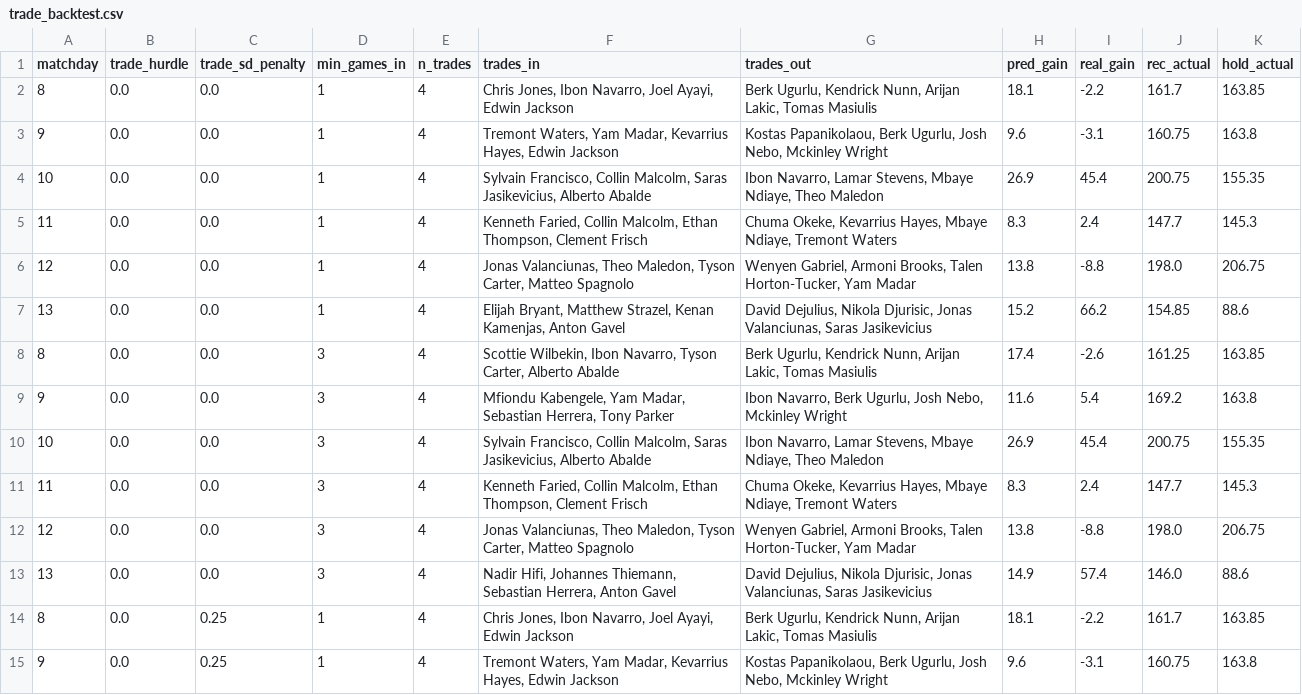
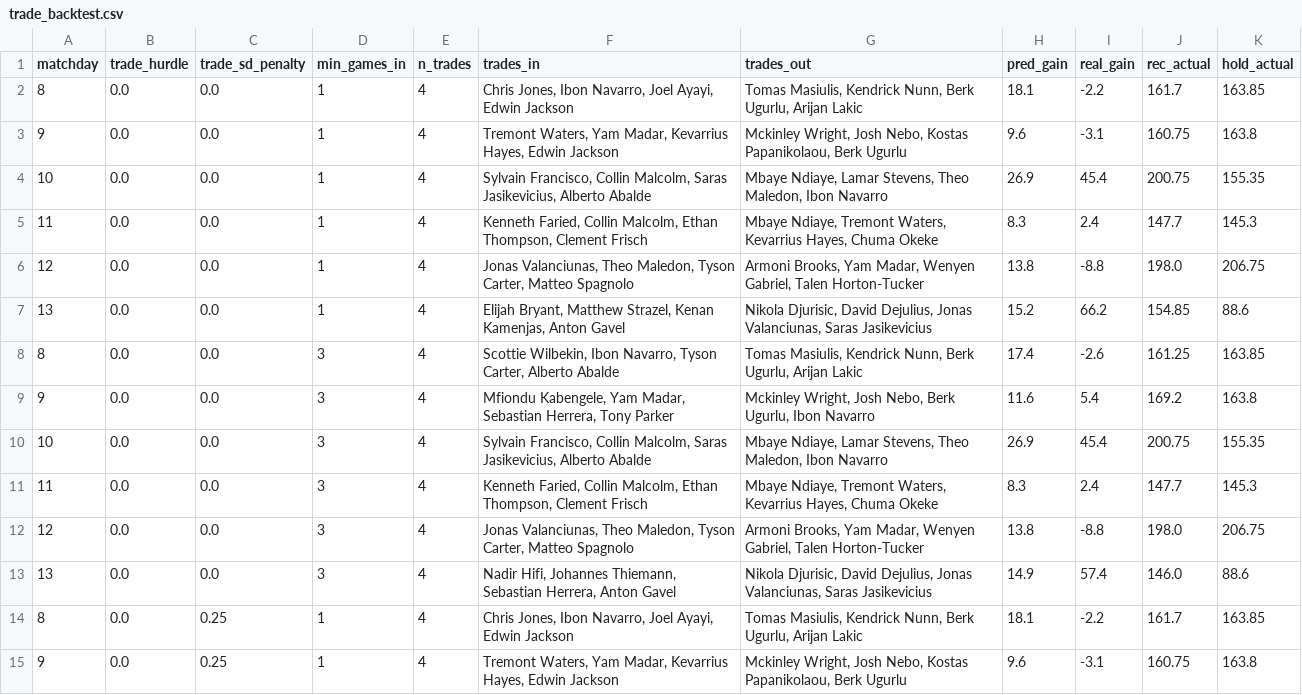
Before and after one commit to ktsiantopoulos/euroleague-fantasy-agent, a CSV file: data/processed/trade_backtest.csv, drawn as a sheet; only a part is shown; the diff covers the shown part only.

```diff
--- a/data/processed/trade_backtest.csv
+++ b/data/processed/trade_backtest.csv
@@ -1,15 +1,15 @@
 matchday,trade_hurdle,trade_sd_penalty,min_games_in,n_trades,trades_in,trades_out,pred_gain,real_gain,rec_actual,hold_actual
-8,0.0,0.0,1,4,"Chris Jones, Ibon Navarro, Joel Ayayi, Edwin Jackson","Berk Ugurlu, Kendrick Nunn, Arijan Lakic, Tomas Masiulis",18.1,-2.2,161.7,163.85
-9,0.0,0.0,1,4,"Tremont Waters, Yam Madar, Kevarrius Hayes, Edwin Jackson","Kostas Papanikolaou, Berk Ugurlu, Josh Nebo, Mckinley Wright",9.6,-3.1,160.75,163.8
-10,0.0,0.0,1,4,"Sylvain Francisco, Collin Malcolm, Saras Jasikevicius, Alberto Abalde","Ibon Navarro, Lamar Stevens, Mbaye Ndiaye, Theo Maledon",26.9,45.4,200.75,155.35
-11,0.0,0.0,1,4,"Kenneth Faried, Collin Malcolm, Ethan Thompson, Clement Frisch","Chuma Okeke, Kevarrius Hayes, Mbaye Ndiaye, Tremont Waters",8.3,2.4,147.7,145.3
-12,0.0,0.0,1,4,"Jonas Valanciunas, Theo Maledon, Tyson Carter, Matteo Spagnolo","Wenyen Gabriel, Armoni Brooks, Talen Horton-Tucker, Yam Madar",13.8,-8.8,198.0,206.75
-13,0.0,0.0,1,4,"Elijah Bryant, Matthew Strazel, Kenan Kamenjas, Anton Gavel","David Dejulius, Nikola Djurisic, Jonas Valanciunas, Saras Jasikevicius",15.2,66.2,154.85,88.6
-8,0.0,0.0,3,4,"Scottie Wilbekin, Ibon Navarro, Tyson Carter, Alberto Abalde","Berk Ugurlu, Kendrick Nunn, Arijan Lakic, Tomas Masiulis",17.4,-2.6,161.25,163.85
-9,0.0,0.0,3,4,"Mfiondu Kabengele, Yam Madar, Sebastian Herrera, Tony Parker","Ibon Navarro, Berk Ugurlu, Josh Nebo, Mckinley Wright",11.6,5.4,169.2,163.8
-10,0.0,0.0,3,4,"Sylvain Francisco, Collin Malcolm, Saras Jasikevicius, Alberto Abalde","Ibon Navarro, Lamar Stevens, Mbaye Ndiaye, Theo Maledon",26.9,45.4,200.75,155.35
-11,0.0,0.0,3,4,"Kenneth Faried, Collin Malcolm, Ethan Thompson, Clement Frisch","Chuma Okeke, Kevarrius Hayes, Mbaye Ndiaye, Tremont Waters",8.3,2.4,147.7,145.3
-12,0.0,0.0,3,4,"Jonas Valanciunas, Theo Maledon, Tyson Carter, Matteo Spagnolo","Wenyen Gabriel, Armoni Brooks, Talen Horton-Tucker, Yam Madar",13.8,-8.8,198.0,206.75
-13,0.0,0.0,3,4,"Nadir Hifi, Johannes Thiemann, Sebastian Herrera, Anton Gavel","David Dejulius, Nikola Djurisic, Jonas Valanciunas, Saras Jasikevicius",14.9,57.4,146.0,88.6
-8,0.0,0.25,1,4,"Chris Jones, Ibon Navarro, Joel Ayayi, Edwin Jackson","Berk Ugurlu, Kendrick Nunn, Arijan Lakic, Tomas Masiulis",18.1,-2.2,161.7,163.85
-9,0.0,0.25,1,4,"Tremont Waters, Yam Madar, Kevarrius Hayes, Edwin Jackson","Kostas Papanikolaou, Berk Ugurlu, Josh Nebo, Mckinley Wright",9.6,-3.1,160.75,163.8
+8,0.0,0.0,1,4,"Chris Jones, Ibon Navarro, Joel Ayayi, Edwin Jackson","Tomas Masiulis, Kendrick Nunn, Berk Ugurlu, Arijan Lakic",18.1,-2.2,161.7,163.85
+9,0.0,0.0,1,4,"Tremont Waters, Yam Madar, Kevarrius Hayes, Edwin Jackson","Mckinley Wright, Josh Nebo, Kostas Papanikolaou, Berk Ugurlu",9.6,-3.1,160.75,163.8
+10,0.0,0.0,1,4,"Sylvain Francisco, Collin Malcolm, Saras Jasikevicius, Alberto Abalde","Mbaye Ndiaye, Lamar Stevens, Theo Maledon, Ibon Navarro",26.9,45.4,200.75,155.35
+11,0.0,0.0,1,4,"Kenneth Faried, Collin Malcolm, Ethan Thompson, Clement Frisch","Mbaye Ndiaye, Tremont Waters, Kevarrius Hayes, Chuma Okeke",8.3,2.4,147.7,145.3
+12,0.0,0.0,1,4,"Jonas Valanciunas, Theo Maledon, Tyson Carter, Matteo Spagnolo","Armoni Brooks, Yam Madar, Wenyen Gabriel, Talen Horton-Tucker",13.8,-8.8,198.0,206.75
+13,0.0,0.0,1,4,"Elijah Bryant, Matthew Strazel, Kenan Kamenjas, Anton Gavel","Nikola Djurisic, David Dejulius, Jonas Valanciunas, Saras Jasikevicius",15.2,66.2,154.85,88.6
+8,0.0,0.0,3,4,"Scottie Wilbekin, Ibon Navarro, Tyson Carter, Alberto Abalde","Tomas Masiulis, Kendrick Nunn, Berk Ugurlu, Arijan Lakic",17.4,-2.6,161.25,163.85
+9,0.0,0.0,3,4,"Mfiondu Kabengele, Yam Madar, Sebastian Herrera, Tony Parker","Mckinley Wright, Josh Nebo, Berk Ugurlu, Ibon Navarro",11.6,5.4,169.2,163.8
+10,0.0,0.0,3,4,"Sylvain Francisco, Collin Malcolm, Saras Jasikevicius, Alberto Abalde","Mbaye Ndiaye, Lamar Stevens, Theo Maledon, Ibon Navarro",26.9,45.4,200.75,155.35
+11,0.0,0.0,3,4,"Kenneth Faried, Collin Malcolm, Ethan Thompson, Clement Frisch","Mbaye Ndiaye, Tremont Waters, Kevarrius Hayes, Chuma Okeke",8.3,2.4,147.7,145.3
+12,0.0,0.0,3,4,"Jonas Valanciunas, Theo Maledon, Tyson Carter, Matteo Spagnolo","Armoni Brooks, Yam Madar, Wenyen Gabriel, Talen Horton-Tucker",13.8,-8.8,198.0,206.75
+13,0.0,0.0,3,4,"Nadir Hifi, Johannes Thiemann, Sebastian Herrera, Anton Gavel","Nikola Djurisic, David Dejulius, Jonas Valanciunas, Saras Jasikevicius",14.9,57.4,146.0,88.6
+8,0.0,0.25,1,4,"Chris Jones, Ibon Navarro, Joel Ayayi, Edwin Jackson","Tomas Masiulis, Kendrick Nunn, Berk Ugurlu, Arijan Lakic",18.1,-2.2,161.7,163.85
+9,0.0,0.25,1,4,"Tremont Waters, Yam Madar, Kevarrius Hayes, Edwin Jackson","Mckinley Wright, Josh Nebo, Kostas Papanikolaou, Berk Ugurlu",9.6,-3.1,160.75,163.8
```
Also changed, not shown: 109 edited cells elsewhere in this file, data/external/fantasyedge_players.csv, data/prices/md_14.csv, 18 other files.
